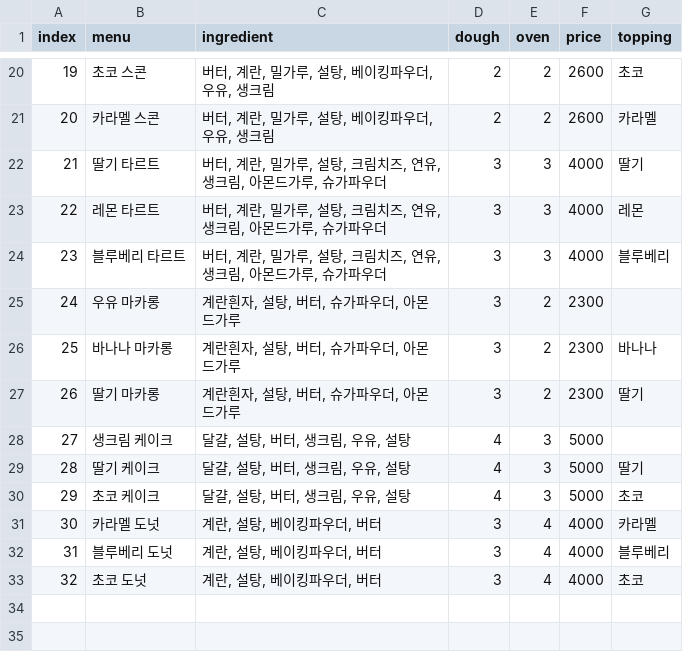
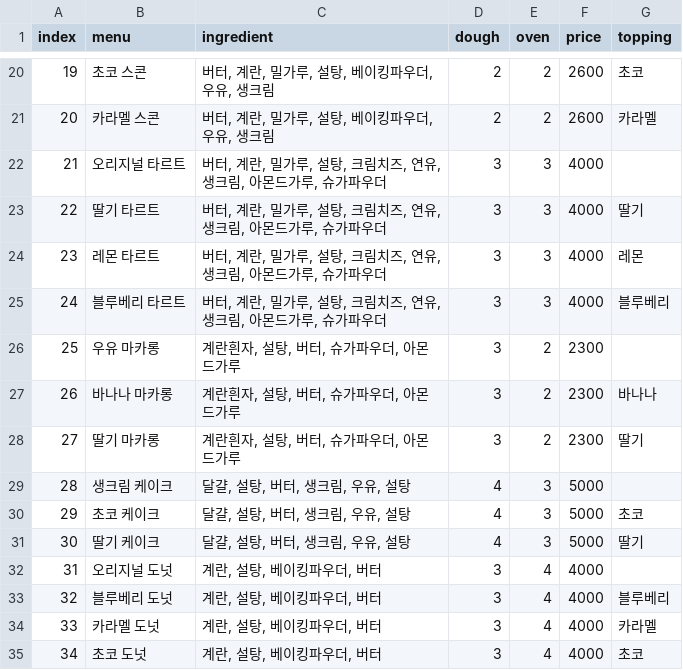
Before and after one commit to SUHHAN/HexaSnow, a CSV file: Assets/Resources/recipe.csv, drawn as a sheet; only a part is shown, gaps mark what is left out; addresses are those after the commit; the diff names each change by its address in the sheet, - before the commit and + after, or states it on an @@ line.

Commit message:
Fix : 최종 제과 이미지, recipe.csv 수정

```diff
--- a/Assets/Resources/recipe.csv
+++ b/Assets/Resources/recipe.csv
+row 22: 21 | 오리지널 타르트 | 버터, 계란, 밀가루, 설탕, 크림치즈, 연유, 생크림, 아몬드가루, 슈가파우더 | 3 | 3 | 4000
@@ column A (index) renumbered from row 23 down @@
+row 32: 31 | 오리지널 도넛 | 계란, 설탕, 베이킹파우더, 버터 | 3 | 4 | 4000
@@ row 32 moved to row 33: 32 @@
```
Also changed, not shown: 1 other file.
